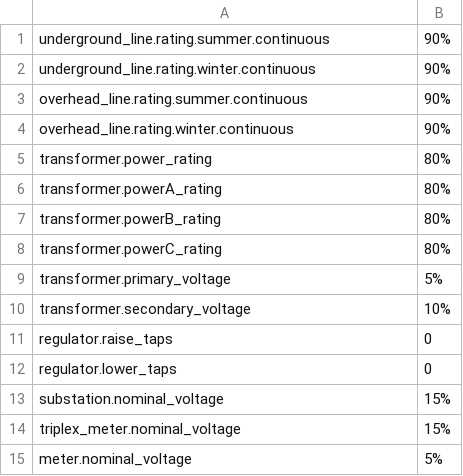
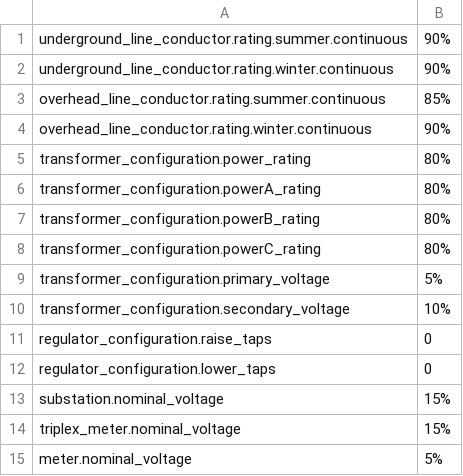
Before and after one commit to arras-energy/gridlabd-models, a CSV file: ieee123/ica_config_file.csv, drawn as a sheet.

```diff
--- a/ieee123/ica_config_file.csv
+++ b/ieee123/ica_config_file.csv
@@ -1,13 +1,13 @@
-underground_line.rating.summer.continuous,90%
-underground_line.rating.winter.continuous,90%
-overhead_line.rating.summer.continuous,90%
-overhead_line.rating.winter.continuous,90%
-transformer.power_rating,80%
-transformer.powerA_rating,80%
-transformer.powerB_rating,80%
-transformer.powerC_rating,80%
-transformer.primary_voltage,5%
-transformer.secondary_voltage,10%
-regulator.raise_taps,0
-regulator.lower_taps,0
+underground_line_conductor.rating.summer.continuous,90%
+underground_line_conductor.rating.winter.continuous,90%
+overhead_line_conductor.rating.summer.continuous,85%
+overhead_line_conductor.rating.winter.continuous,90%
+transformer_configuration.power_rating,80%
+transformer_configuration.powerA_rating,80%
+transformer_configuration.powerB_rating,80%
+transformer_configuration.powerC_rating,80%
+transformer_configuration.primary_voltage,5%
+transformer_configuration.secondary_voltage,10%
+regulator_configuration.raise_taps,0
+regulator_configuration.lower_taps,0
 substation.nominal_voltage,15%
```
Also changed, not shown: 9 other files.
